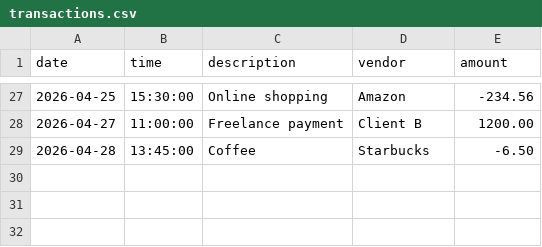
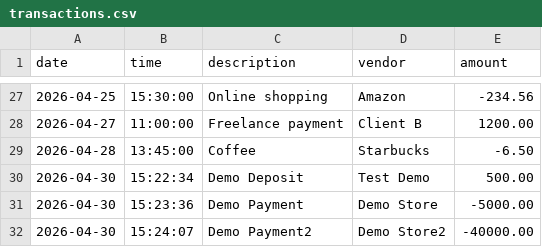
Before and after one commit to thejunyongjung/capstone-1-accounting-ledger, a CSV file: transactions.csv, drawn as a sheet; only a part is shown, gaps mark what is left out.

```diff
--- a/transactions.csv
+++ b/transactions.csv
@@ -29 +29,4 @@ date|time|description|vendor|amount
 2026-04-28|13:45:00|Coffee|Starbucks|-6.50
+2026-04-30|15:22:34|Demo Deposit|Test Demo|500.00
+2026-04-30|15:23:36|Demo Payment|Demo Store|-5000.00
+2026-04-30|15:24:07|Demo Payment2|Demo Store2|-40000.00
```
Also changed, not shown: 2 other files.
